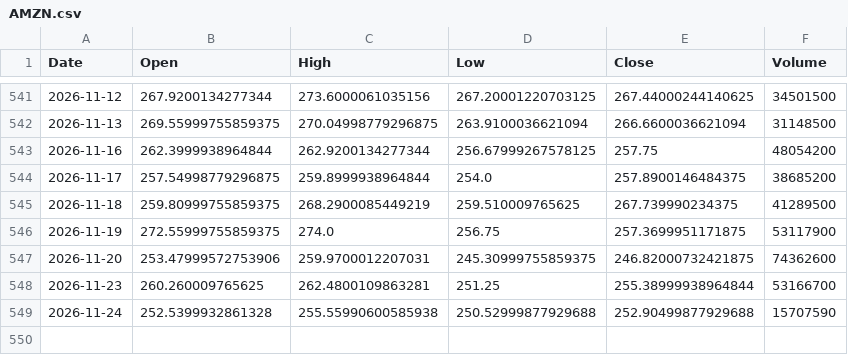
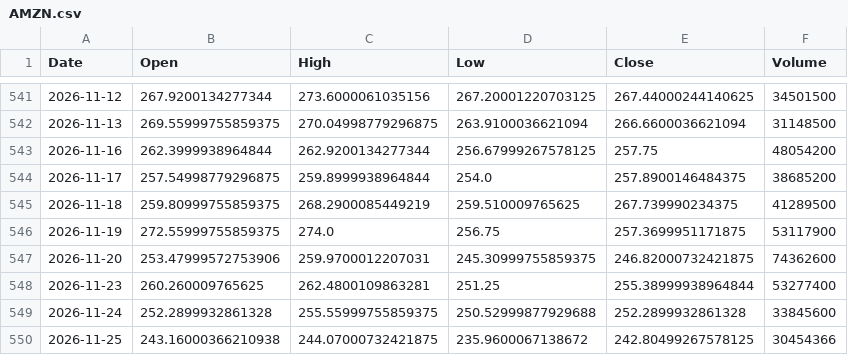
Before and after one commit to akastudiogdrive-droid/coin, a CSV file: data/prices/AMZN.csv, drawn as a sheet; only a part is shown, gaps mark what is left out.

```diff
--- a/data/prices/AMZN.csv
+++ b/data/prices/AMZN.csv
@@ -547,3 +547,4 @@ Date,Open,High,Low,Close,Volume
 2026-11-20,253.47999572753906,259.9700012207031,245.30999755859375,246.82000732421875,74362600
-2026-11-23,260.260009765625,262.4800109863281,251.25,255.38999938964844,53166700
-2026-11-24,252.5399932861328,255.55990600585938,250.52999877929688,252.90499877929688,15707590
+2026-11-23,260.260009765625,262.4800109863281,251.25,255.38999938964844,53277400
+2026-11-24,252.2899932861328,255.55999755859375,250.52999877929688,252.2899932861328,33845600
+2026-11-25,243.16000366210938,244.07000732421875,235.9600067138672,242.80499267578125,30454366
```
Also changed, not shown: data/prices/AAPL.csv, data/prices/ETH_USD.csv, 33 other files.
